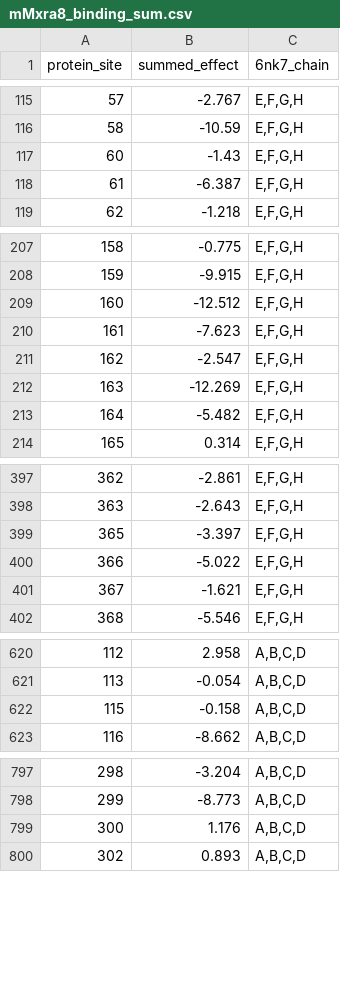
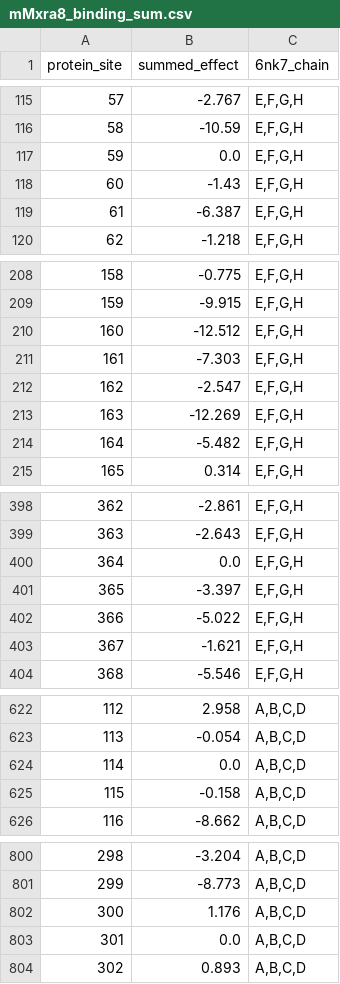
Before and after one commit to dms-vep/CHIKV-181-25-E-DMS, a CSV file: manual_analyses/chimera_structures/results/mMxra8_binding_sum.csv, drawn as a sheet; only a part is shown, gaps mark what is left out; the diff covers the shown part only.

Commit message:
Clean up manual analyses (#92)
* re-run pipeline

* drop rows where 'protein_site' is missing

* re-name the notebook

* clean up README in manual_analyses

* remove changes not in `manual_analyses` (eg, docs)

* add README to `supplemental_data`

---------

Co-authored-by: jbloom <jbloom@fredhutch.org>

```diff
--- a/manual_analyses/chimera_structures/results/mMxra8_binding_sum.csv
+++ b/manual_analyses/chimera_structures/results/mMxra8_binding_sum.csv
@@ -116,2 +116,3 @@ protein_site,summed_effect,6nk7_chain
 58,-10.59,"E,F,G,H"
+59,0.0,"E,F,G,H"
 60,-1.43,"E,F,G,H"
@@ -209,3 +210,3 @@ protein_site,summed_effect,6nk7_chain
 160,-12.512,"E,F,G,H"
-161,-7.623,"E,F,G,H"
+161,-7.303,"E,F,G,H"
 162,-2.547,"E,F,G,H"
@@ -398,2 +399,3 @@ protein_site,summed_effect,6nk7_chain
 363,-2.643,"E,F,G,H"
+364,0.0,"E,F,G,H"
 365,-3.397,"E,F,G,H"
@@ -621,2 +623,3 @@ protein_site,summed_effect,6nk7_chain
 113,-0.054,"A,B,C,D"
+114,0.0,"A,B,C,D"
 115,-0.158,"A,B,C,D"
@@ -799,2 +802,3 @@ protein_site,summed_effect,6nk7_chain
 300,1.176,"A,B,C,D"
+301,0.0,"A,B,C,D"
 302,0.893,"A,B,C,D"
```
Also changed, not shown: 8 edited cells elsewhere in this file, manual_analyses/chimera_structures/results/293T-Mxra8_entry_func_effects_mean.csv, manual_analyses/chimera_structures/results/C636_minus_TIM1.csv, 12 other files.
